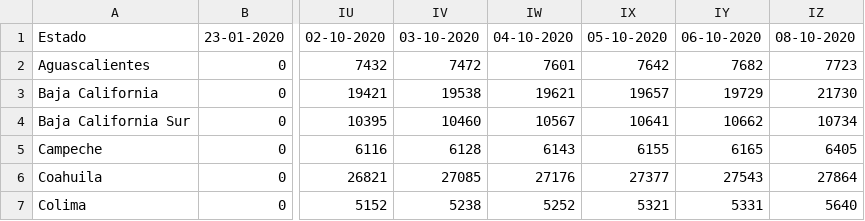
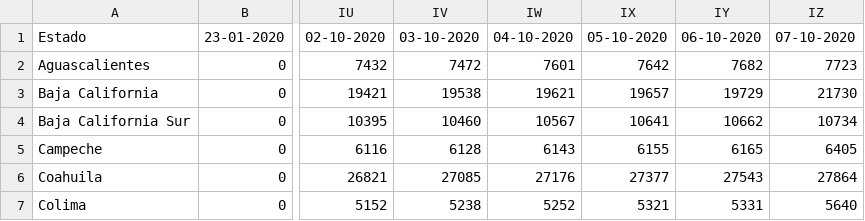
Before and after one commit to mariorz/covid19-mx-time-series, a CSV file: data/covid19_confirmed_mx.csv, drawn as a sheet; only a part is shown, gaps mark what is left out; the diff names each change by its address in the sheet, - before the commit and + after, or states it on an @@ line.

```diff
--- a/data/covid19_confirmed_mx.csv
+++ b/data/covid19_confirmed_mx.csv
-IZ1: 08-10-2020
+IZ1: 07-10-2020
```
Also changed, not shown: data/covid19_deaths_mx.csv, data/covid19_negatives_mx.csv, 1 other file.
